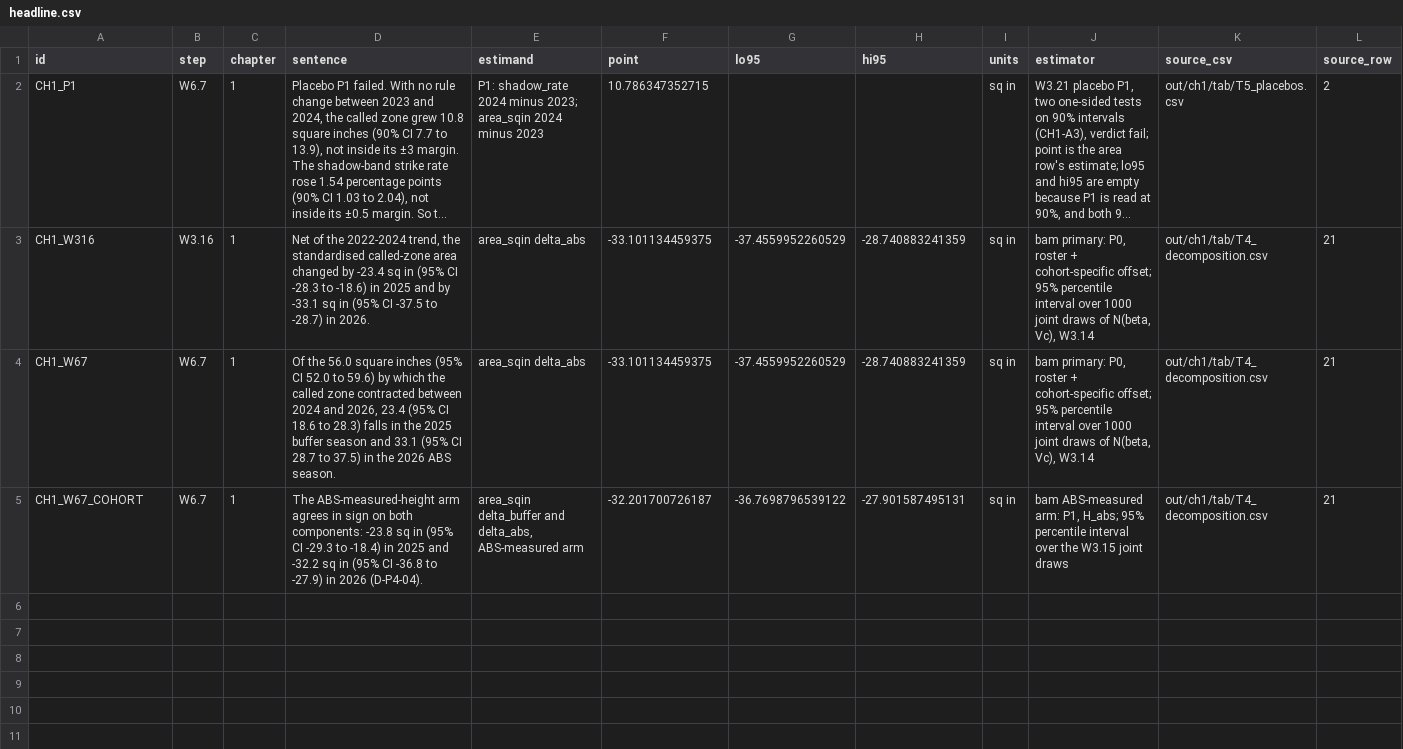
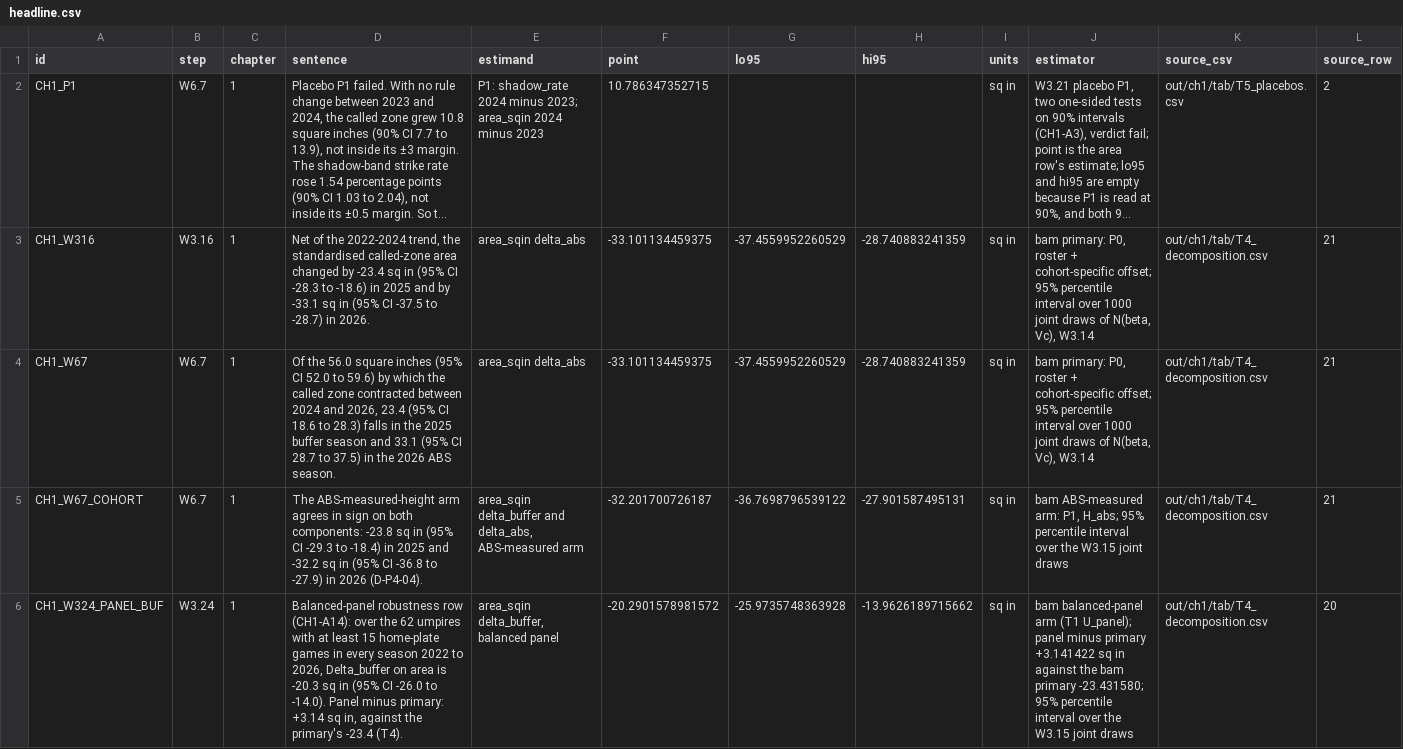
Before and after one commit to hpagni/abs-umpires, a CSV file: out/tables/headline.csv, drawn as a sheet; only a part is shown; long unchanged cells end in …; the diff covers the shown part only; the diff names each change by its address in the sheet, - before the commit and + after, or states it on an @@ line.

Commit message:
W3.24: outputs after the acceptance verifier's gaps are closed (DEV-85)
F2b (dz by pitch type) added; F1-F3 captions carry annex 8.7's caveat; T3/T4/T5/T8/T9 carry
recovery_disclosure and T4 its undersmooth columns; T8 built from W3.22's grid with CH1-A9
stated as not met (postseason_in deferred; 26 binned + 5 bam = 31 computed rows); three
balanced-panel rows in headline.csv (+3.14 / -0.71 / -0.45 sq in); the chapter says F4's sidecar
is local; W3.22's prose names the grid breakdown. F5 and F8 remain placeholders (W3.20, W3.23).

```diff
--- a/out/tables/headline.csv
+++ b/out/tables/headline.csv
+row 6: CH1_W324_PANEL_BUF | W3.24 | 1 | Balanced-panel robustness row (CH1-A14): over the 62 umpires with at least 15 home-plate games in every season 2022 to 2026, Delta_buffer on area is -20.3 sq in (95% CI -26.0 to -14.0). Panel minus primary: +3.14 sq in, against the primary's -23.4 (T4). | area_sqin delta_buffer, balanced panel | -20.2901578981572 | -25.9735748363928 | -13.9626189715662 | sq in | bam balanced-panel arm (T1 U_panel); panel minus primary +3.141422 sq in against the bam primary -23.431580; 95% percentile interval over the W3.15 joint draws | out/ch1/tab/T4_decomposition.csv | 20
```
Also changed, not shown: 2 added rows elsewhere in this file, out/figures/figures_manifest.csv, out/tables/F1_data.csv, 26 other files.
